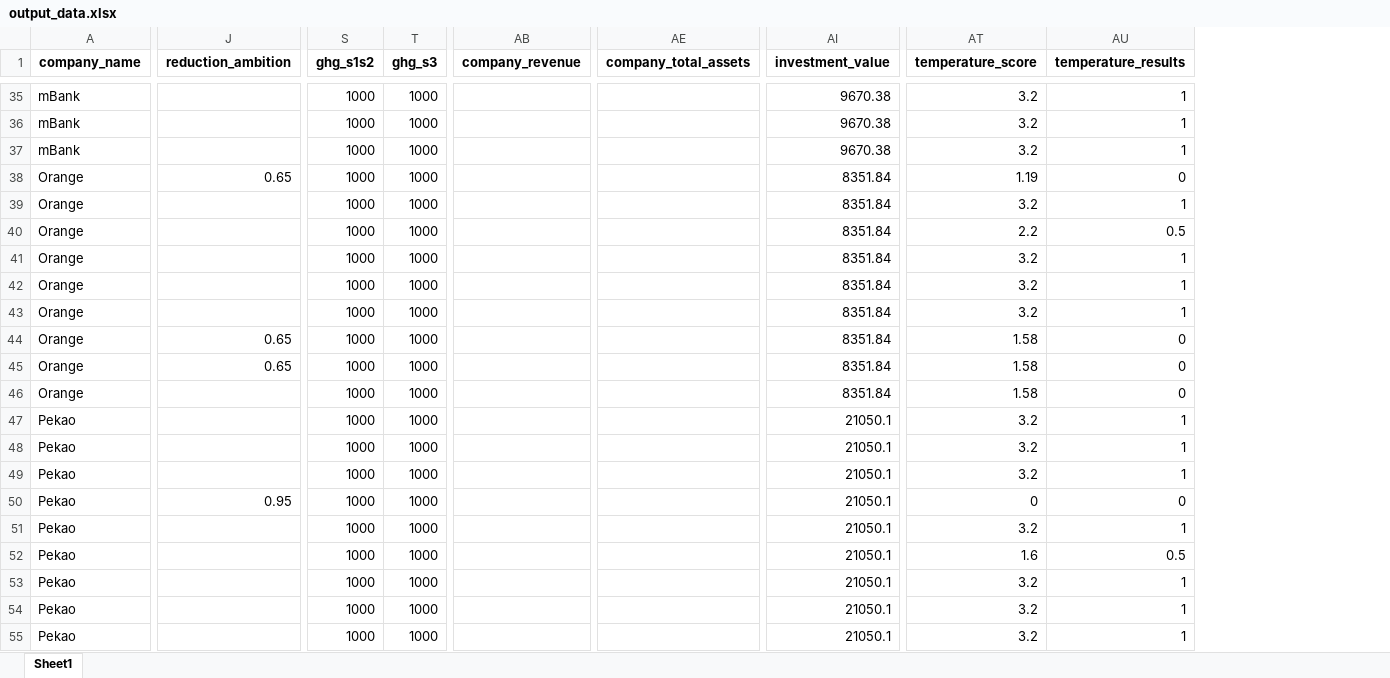
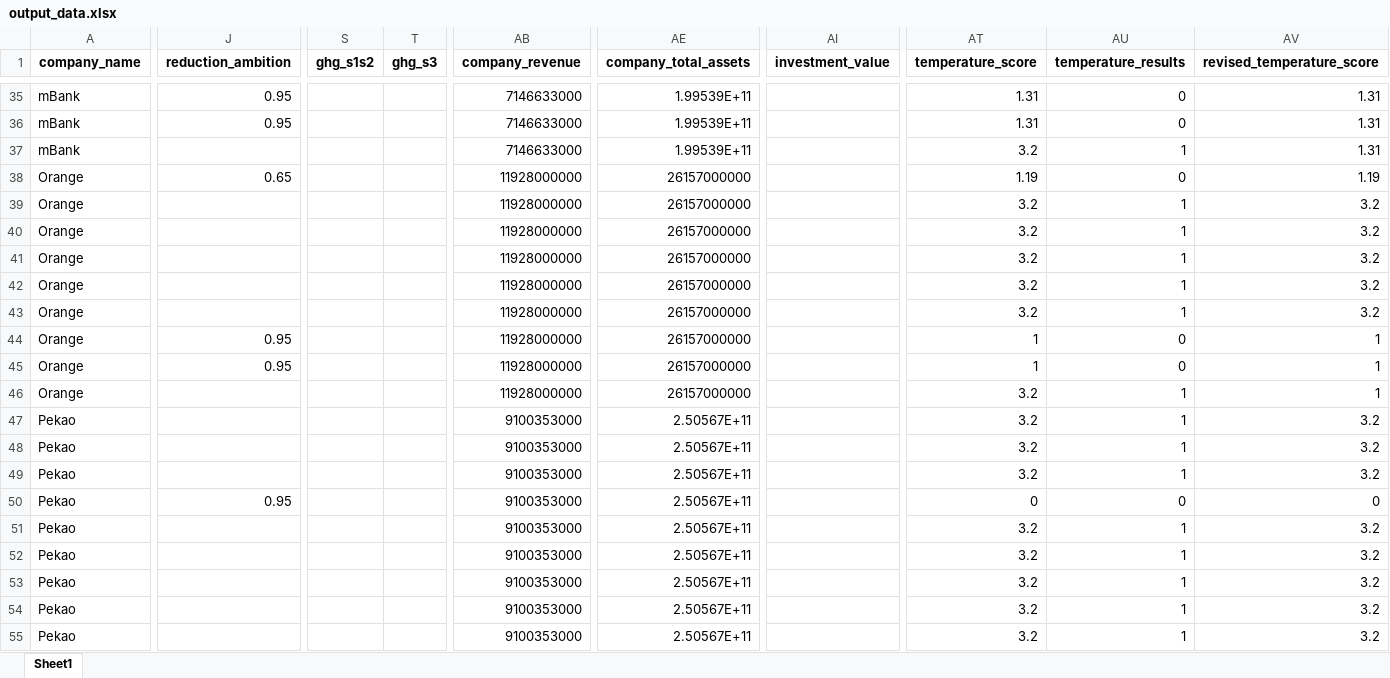
Before and after one commit to instrat-pl/temperature-scoring, an Excel workbook: data/clean/output_data.xlsx, sheet Sheet1, drawn as a sheet; only a part is shown, gaps mark what is left out; values as stored, in another font and other column widths than the file's, no borders; the diff covers the shown part only; the diff names each change by its address in the sheet, - before the commit and + after, or states it on an @@ line.

```diff
--- a/data/clean/output_data.xlsx (sheet Sheet1)
+++ b/data/clean/output_data.xlsx (sheet Sheet1)
+column AV (revised_temperature_score), rows 35-55: 1.31 | 1.31 | 1.31 | 1.19 | 3.2 | 3.2 | 3.2 | 3.2 | 3.2 | 1 | 1 | 1 | 3.2 | 3.2 | 3.2 | 0 | 3.2 | 3.2 | 3.2 | 3.2 | 3.2
-J35:J36 (reduction_ambition): (empty)
+J35:J36 (reduction_ambition): 0.95
-S35:S55 (ghg_s1s2): 1000
+S35:S55 (ghg_s1s2): (empty)
-T35:T55 (ghg_s3): 1000
+T35:T55 (ghg_s3): (empty)
-AB35:AB37 (company_revenue): (empty)
+AB35:AB37 (company_revenue): 7146633000
-AE35:AE37 (company_total_assets): (empty)
+AE35:AE37 (company_total_assets): 1.99539E+11
-AI35:AI37 (investment_value): 9670.38
+AI35:AI37 (investment_value): (empty)
-AT35:AT36 (temperature_score): 3.2
+AT35:AT36 (temperature_score): 1.31
-AU35:AU36 (temperature_results): 1
+AU35:AU36 (temperature_results): 0
-AB38:AB46 (company_revenue): (empty)
+AB38:AB46 (company_revenue): 11928000000
-AE38:AE46 (company_total_assets): (empty)
+AE38:AE46 (company_total_assets): 26157000000
-AI38:AI46 (investment_value): 8351.84
+AI38:AI46 (investment_value): (empty)
-AT40 (temperature_score): 2.2
+AT40 (temperature_score): 3.2
-AU40 (temperature_results): 0.5
+AU40 (temperature_results): 1
-J44:J45 (reduction_ambition): 0.65
+J44:J45 (reduction_ambition): 0.95
-AT44:AT45 (temperature_score): 1.58
+AT44:AT45 (temperature_score): 1
-AT46 (temperature_score): 1.58
+AT46 (temperature_score): 3.2
-AU46 (temperature_results): 0
+AU46 (temperature_results): 1
-AB47:AB55 (company_revenue): (empty)
+AB47:AB55 (company_revenue): 9100353000
-AE47:AE55 (company_total_assets): (empty)
+AE47:AE55 (company_total_assets): 2.50567E+11
-AI47:AI55 (investment_value): 21050.1
+AI47:AI55 (investment_value): (empty)
-AT52 (temperature_score): 1.6
+AT52 (temperature_score): 3.2
-AU52 (temperature_results): 0.5
+AU52 (temperature_results): 1
```
Also changed, not shown: 1159 edited cells elsewhere in this sheet, data/clean/input_data.xlsx, data/clean/output_data_example.xlsx, 5 other files.
